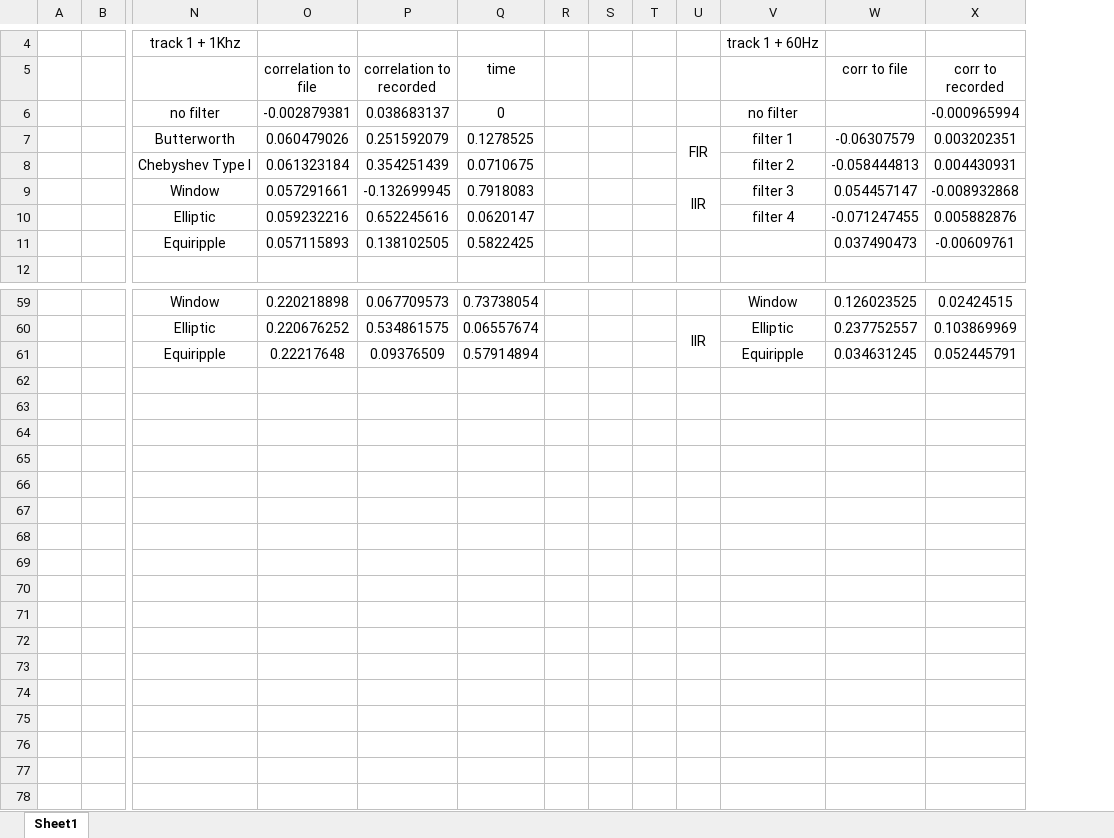
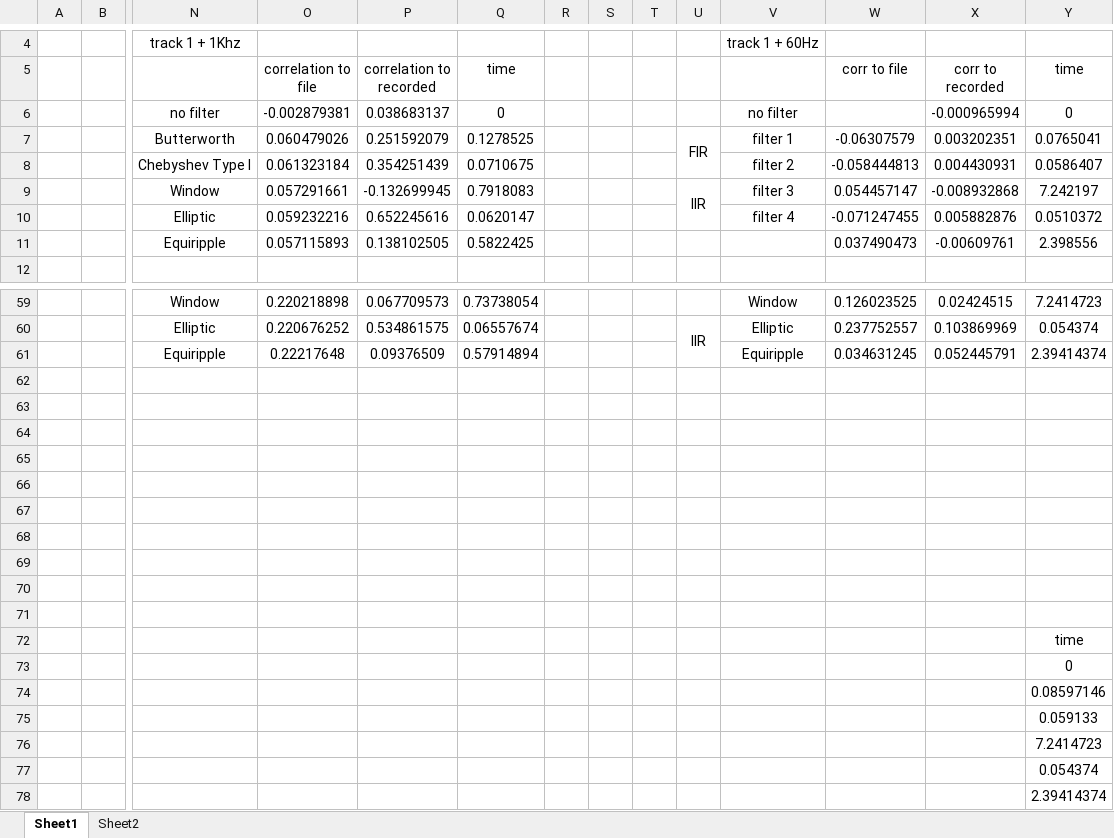
Before and after one commit to Zander-Git/Dissertation, an Excel workbook: Excel/Tables of results.xlsx, sheet Sheet1, drawn as a sheet; only a part is shown, gaps mark what is left out; values as stored, in another font and other column widths than the file's, no borders; charts and pictures and conditional formats not drawn; rows hold the shown columns only; the diff names each change by its address in the sheet, - before the commit and + after, or states it on an @@ line.

```diff
--- a/Excel/Tables of results.xlsx (sheet Sheet1)
+++ b/Excel/Tables of results.xlsx (sheet Sheet1)
+sheet tab: Sheet2
+column Y (time), rows 6-11: 0 | 0.0765041 | 0.0586407 | 7.242197 | 0.0510372 | 2.398556; rows 59-61: 7.2414723 | 0.054374 | 2.39414374
+row 62: (empty)
+row 63: (empty)
+row 64: (empty)
+row 65: (empty)
+row 66: (empty)
+row 67: (empty)
+row 68: (empty)
+row 69: (empty)
+row 70: (empty)
+row 71: (empty)
+row 72:  |  |  |  |  |  |  |  |  |  |  |  |  | time
+row 73:  |  |  |  |  |  |  |  |  |  |  |  |  | 0
+row 74:  |  |  |  |  |  |  |  |  |  |  |  |  | 0.08597146
+row 75:  |  |  |  |  |  |  |  |  |  |  |  |  | 0.059133
+row 76:  |  |  |  |  |  |  |  |  |  |  |  |  | 7.2414723
+row 77:  |  |  |  |  |  |  |  |  |  |  |  |  | 0.054374
+row 78:  |  |  |  |  |  |  |  |  |  |  |  |  | 2.39414374
```
Also changed, not shown: charts or pictures, 25 other files.
